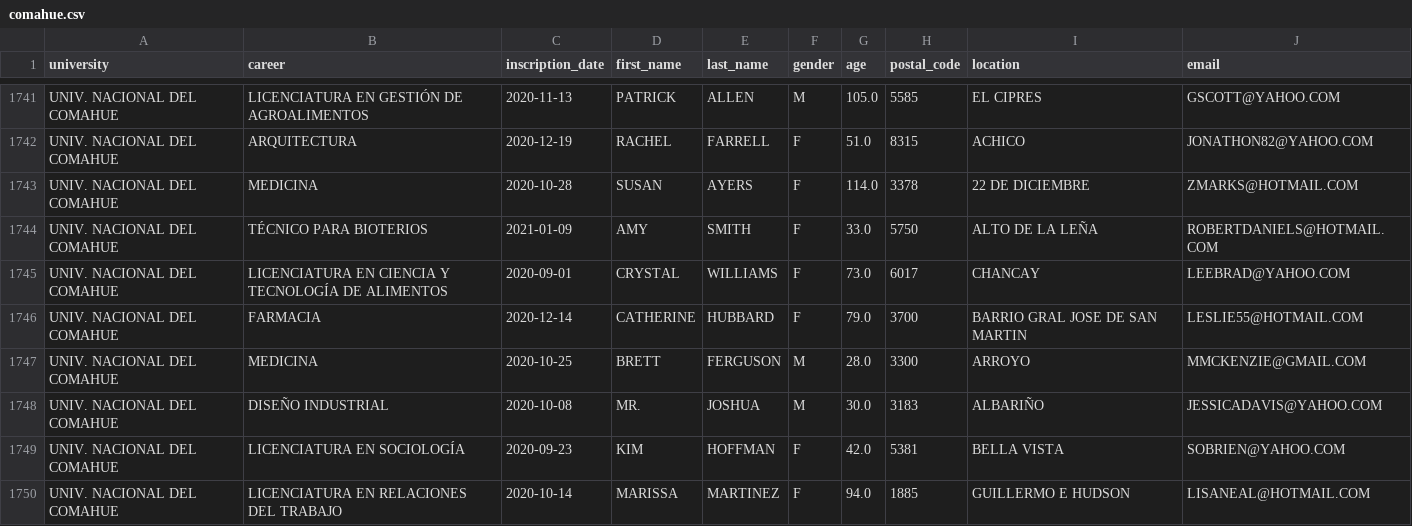
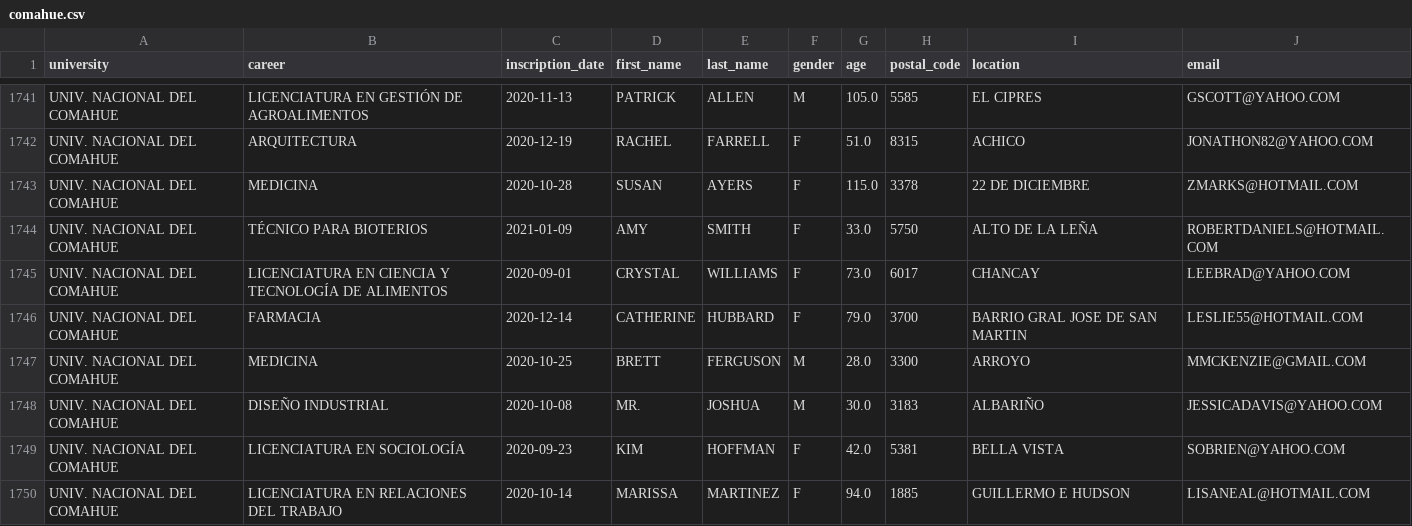
Before and after one commit to mcoutada/OT303-python, a CSV file: SPRINT03/OT303-71/include/comahue.csv, drawn as a sheet; only a part is shown, gaps mark what is left out; the diff covers the shown part only.

```diff
--- a/SPRINT03/OT303-71/include/comahue.csv
+++ b/SPRINT03/OT303-71/include/comahue.csv
@@ -1742,3 +1742,3 @@ UNIV. NACIONAL DEL COMAHUE,LICENCIATURA EN GESTIÓN DE AGROALIMENTOS,2020-11-13,
 UNIV. NACIONAL DEL COMAHUE,ARQUITECTURA,2020-12-19,RACHEL,FARRELL,F,51.0,8315,ACHICO,JONATHON82@YAHOO.COM
-UNIV. NACIONAL DEL COMAHUE,MEDICINA,2020-10-28,SUSAN,AYERS,F,114.0,3378,22 DE DICIEMBRE,ZMARKS@HOTMAIL.COM
+UNIV. NACIONAL DEL COMAHUE,MEDICINA,2020-10-28,SUSAN,AYERS,F,115.0,3378,22 DE DICIEMBRE,ZMARKS@HOTMAIL.COM
 UNIV. NACIONAL DEL COMAHUE,TÉCNICO PARA BIOTERIOS ,2021-01-09,AMY,SMITH,F,33.0,5750,ALTO DE LA LEÑA,ROBERTDANIELS@HOTMAIL.COM
```
Also changed, not shown: 6 edited cells elsewhere in this file, SPRINT03/OT303-71/include/salvador.csv, 2 other files.
